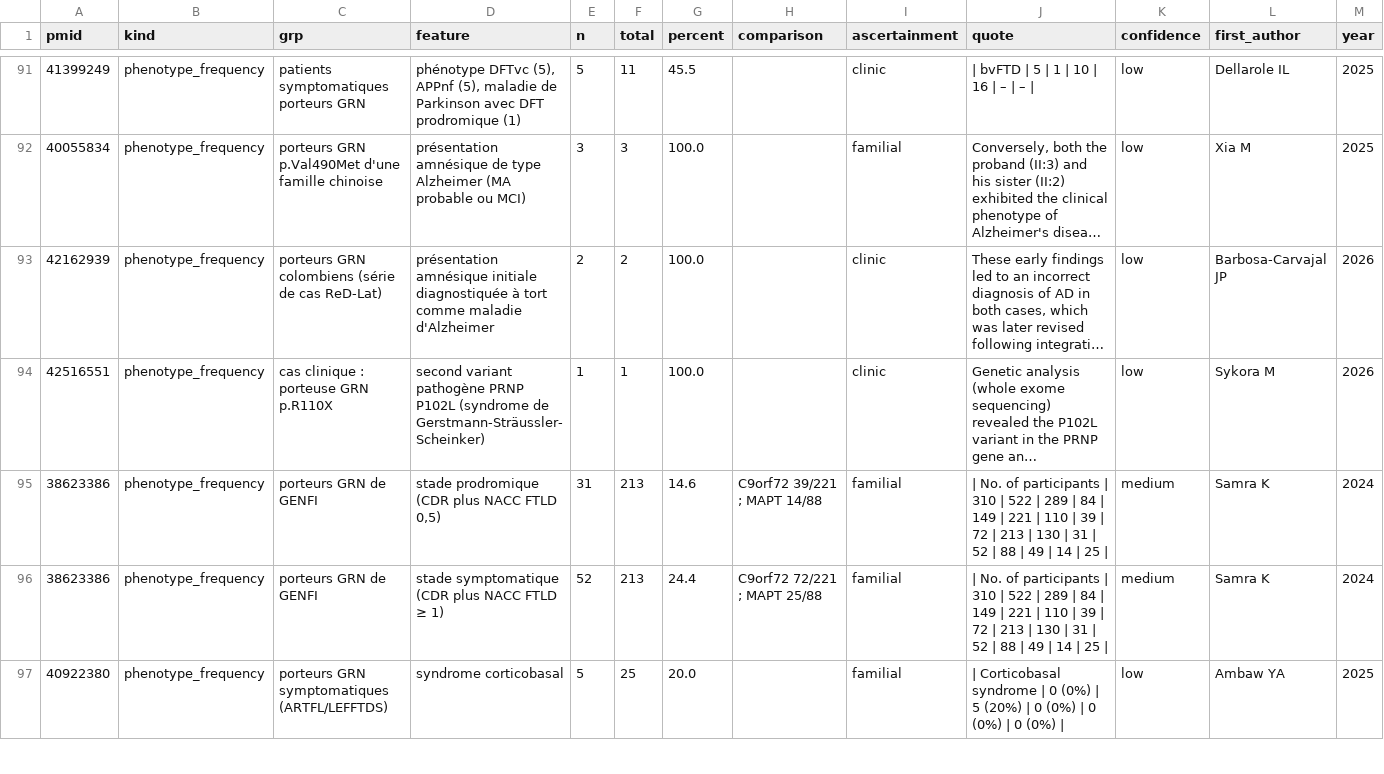
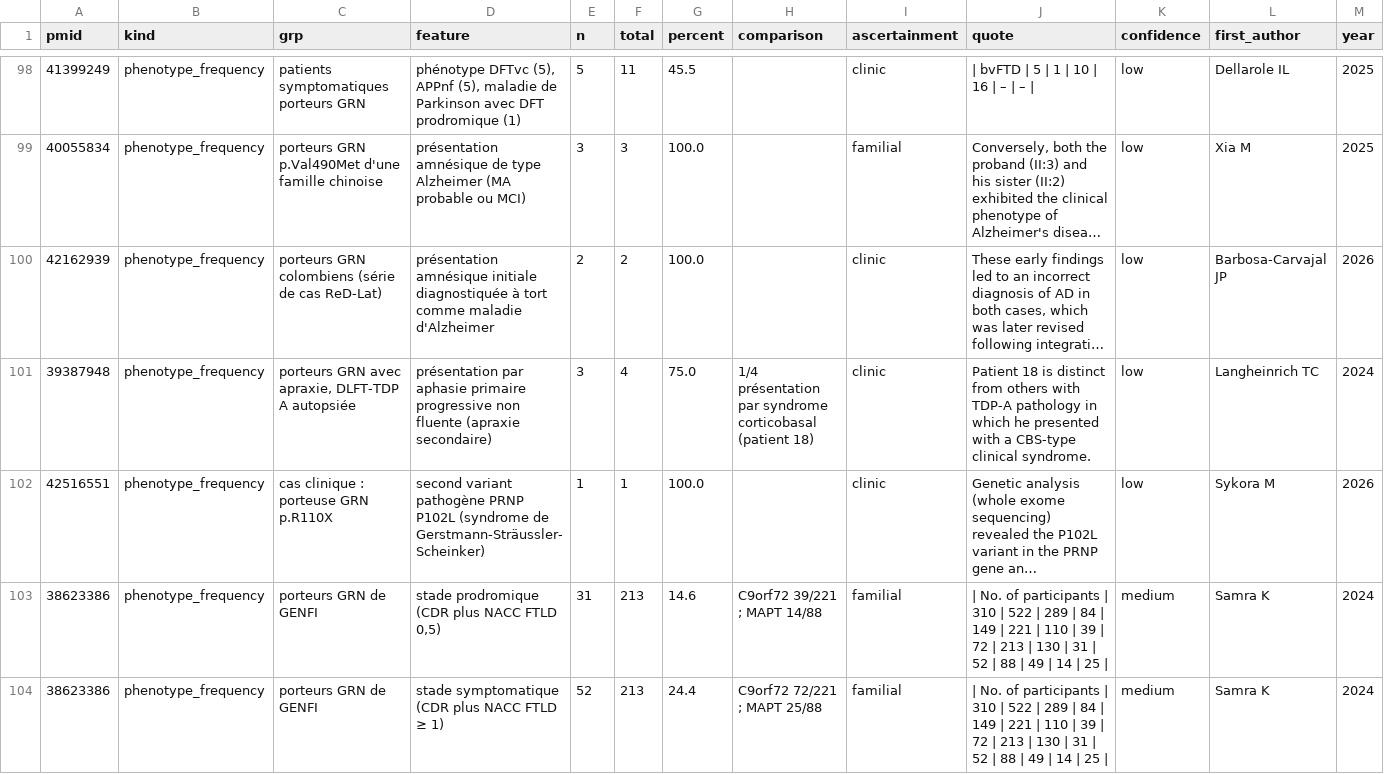
Before and after one commit to thierryjmartin/c9orf72-profil, a CSV file: grn/donnees/frequencies.csv, drawn as a sheet; only a part is shown, gaps mark what is left out; the shorter side is filled out with more unchanged rows; long unchanged cells end in …; the diff covers the shown part only; the diff names each change by its address in the sheet, - before the commit and + after, or states it on an @@ line.

```diff
--- a/grn/donnees/frequencies.csv
+++ b/grn/donnees/frequencies.csv
+row 101: 39387948 | phenotype_frequency | porteurs GRN avec apraxie, DLFT-TDP A autopsiée | présentation par aphasie primaire progressive non fluente (apraxie secondaire) | 3 | 4 | 75.0 | 1/4 présentation par syndrome corticobasal (patient 18) | clinic | Patient 18 is distinct from others with TDP-A pathology in which he presented with a CBS-type clinical syndrome. | low | Langheinrich TC | 2024
```
Also changed, not shown: 14 added rows elsewhere in this file, grn/donnees/findings.csv, grn/donnees/modifiers.csv, 39 other files.
